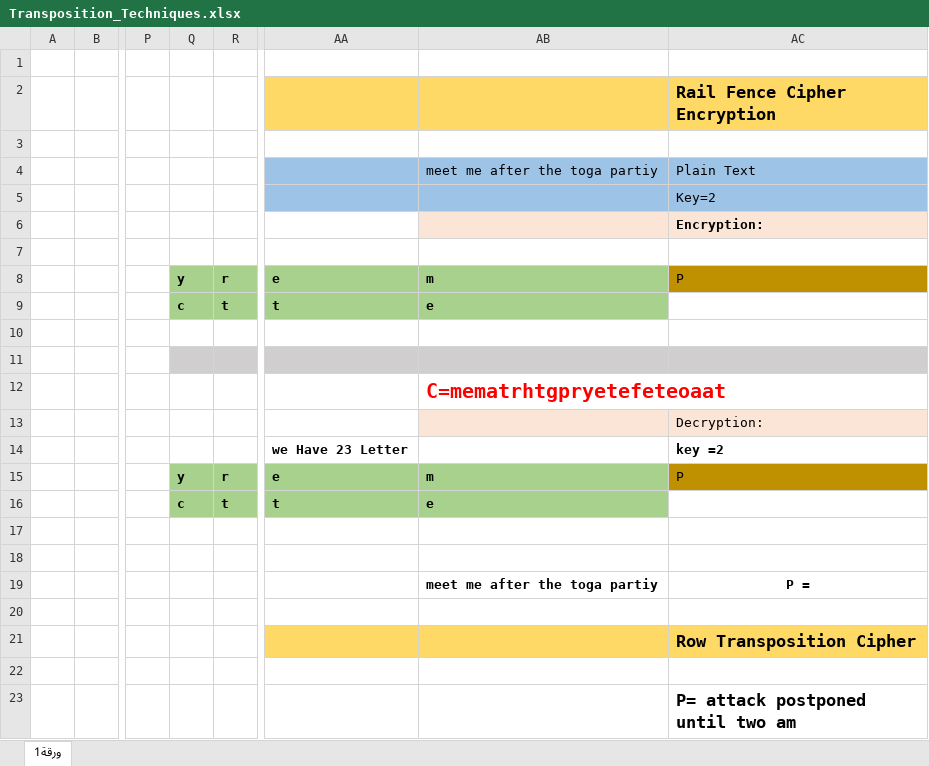
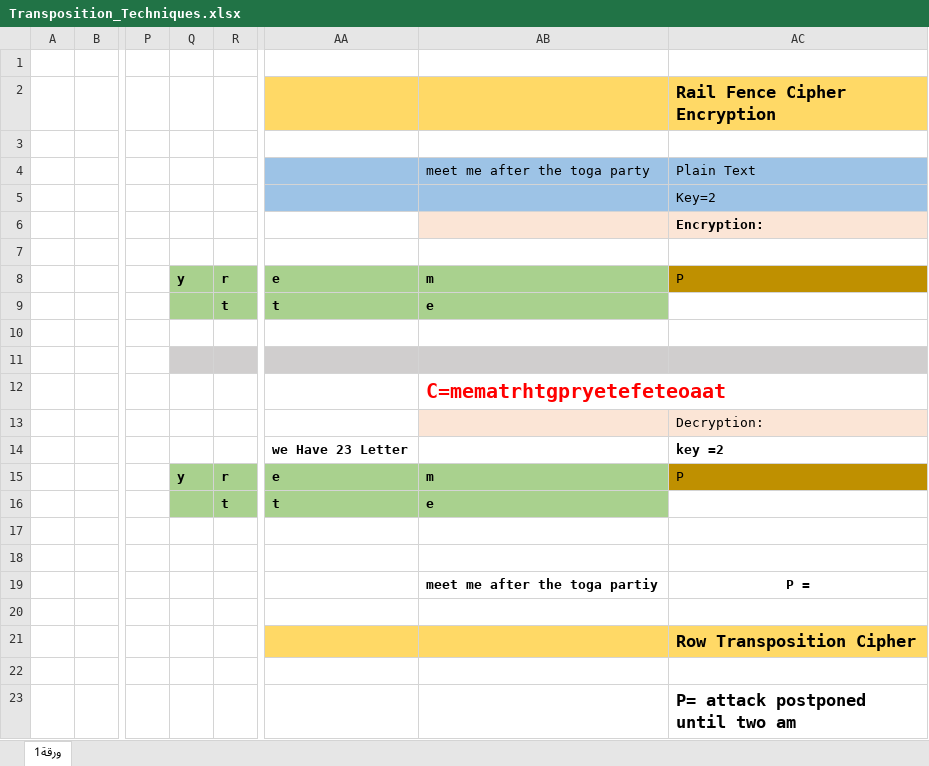
Before and after one commit to adham20022023/Information_security, an Excel workbook: Lecture 3/Transposition_Techniques.xlsx, sheet ورقة1, drawn as a sheet; only a part is shown, gaps mark what is left out; values as stored, in another font and other column widths than the file's, no borders; the diff names each change by its address in the sheet, - before the commit and + after, or states it on an @@ line.

```diff
--- a/Lecture 3/Transposition_Techniques.xlsx (sheet ورقة1)
+++ b/Lecture 3/Transposition_Techniques.xlsx (sheet ورقة1)
-AB4: meet me after the toga partiy
+AB4: meet me after the toga party
-Q9: c
+Q9: (empty)
-Q16: c
+Q16: (empty)
```
Also changed, not shown: 3 other files.
